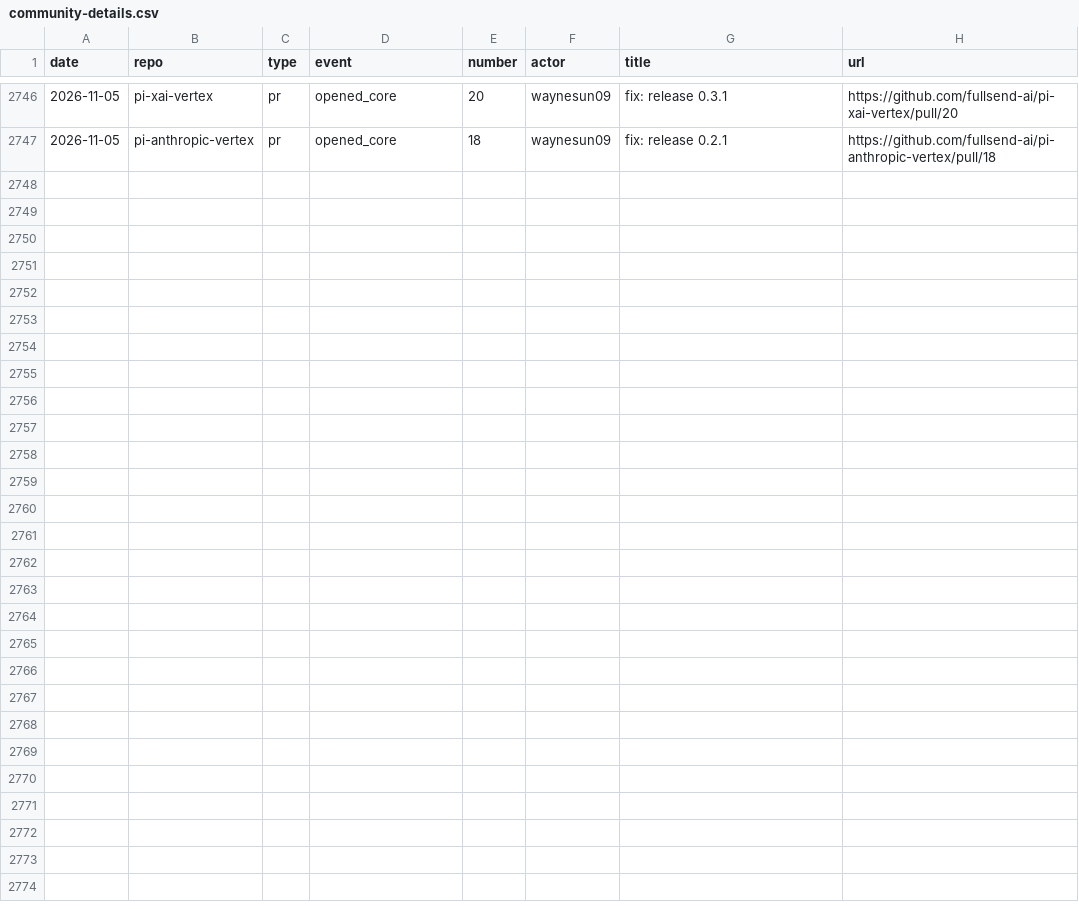
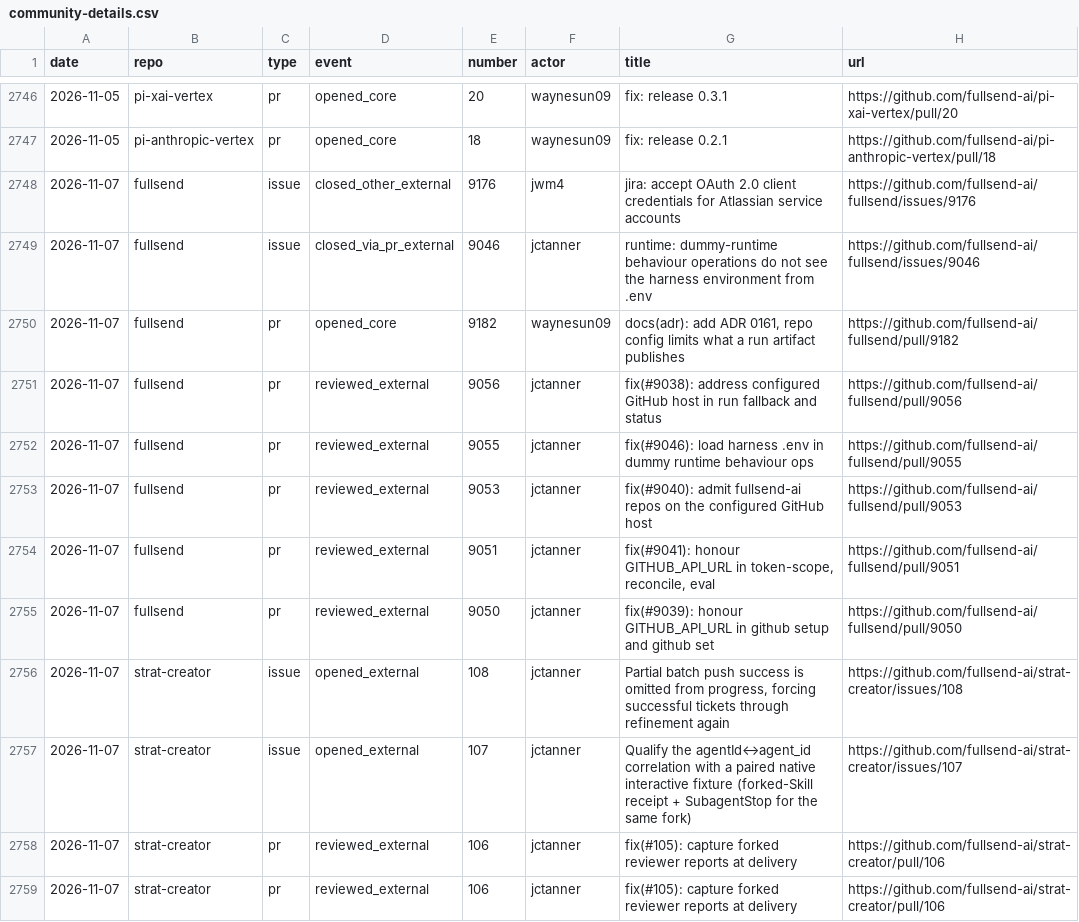
Before and after one commit to jflowers/fullsend-ai-metrics, a CSV file: docs/community-details.csv, drawn as a sheet; only a part is shown, gaps mark what is left out.

```diff
--- a/docs/community-details.csv
+++ b/docs/community-details.csv
@@ -2747 +2747,13 @@ date,repo,type,event,number,actor,title,url
 2026-11-05,pi-anthropic-vertex,pr,opened_core,18,waynesun09,"fix: release 0.2.1",https://github.com/fullsend-ai/pi-anthropic-vertex/pull/18
+2026-11-07,fullsend,issue,closed_other_external,9176,jwm4,"jira: accept OAuth 2.0 client credentials for Atlassian service accounts",https://github.com/fullsend-ai/fullsend/issues/9176
+2026-11-07,fullsend,issue,closed_via_pr_external,9046,jctanner,"runtime: dummy-runtime behaviour operations do not see the harness environment from .env",https://github.com/fullsend-ai/fullsend/issues/9046
+2026-11-07,fullsend,pr,opened_core,9182,waynesun09,"docs(adr): add ADR 0161, repo config limits what a run artifact publishes",https://github.com/fullsend-ai/fullsend/pull/9182
+2026-11-07,fullsend,pr,reviewed_external,9056,jctanner,"fix(#9038): address configured GitHub host in run fallback and status",https://github.com/fullsend-ai/fullsend/pull/9056
+2026-11-07,fullsend,pr,reviewed_external,9055,jctanner,"fix(#9046): load harness .env in dummy runtime behaviour ops",https://github.com/fullsend-ai/fullsend/pull/9055
+2026-11-07,fullsend,pr,reviewed_external,9053,jctanner,"fix(#9040): admit fullsend-ai repos on the configured GitHub host",https://github.com/fullsend-ai/fullsend/pull/9053
+2026-11-07,fullsend,pr,reviewed_external,9051,jctanner,"fix(#9041): honour GITHUB_API_URL in token-scope, reconcile, eval",https://github.com/fullsend-ai/fullsend/pull/9051
+2026-11-07,fullsend,pr,reviewed_external,9050,jctanner,"fix(#9039): honour GITHUB_API_URL in github setup and github set",https://github.com/fullsend-ai/fullsend/pull/9050
+2026-11-07,strat-creator,issue,opened_external,108,jctanner,"Partial batch push success is omitted from progress, forcing successful tickets through refinement again",https://github.com/fullsend-ai/strat-creator/issues/108
+2026-11-07,strat-creator,issue,opened_external,107,jctanner,"Qualify the agentId↔agent_id correlation with a paired native interactive fixture (forked-Skill receipt + SubagentStop for the same fork)",https://github.com/fullsend-ai/strat-creator/issues/107
+2026-11-07,strat-creator,pr,reviewed_external,106,jctanner,"fix(#105): capture forked reviewer reports at delivery",https://github.com/fullsend-ai/strat-creator/pull/106
+2026-11-07,strat-creator,pr,reviewed_external,106,jctanner,"fix(#105): capture forked reviewer reports at delivery",https://github.com/fullsend-ai/strat-creator/pull/106
```
Also changed, not shown: docs/community.csv, docs/metrics.csv, 6 other files.
